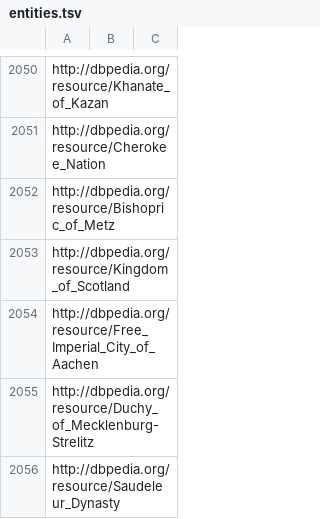
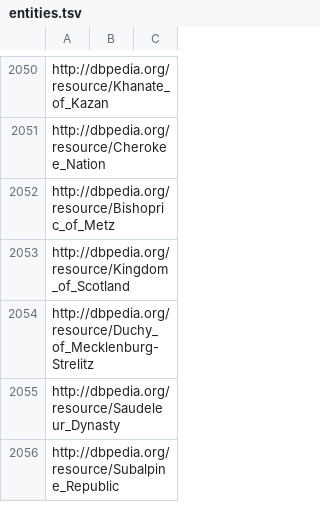
Before and after one commit to dwslab/kgreat, a TSV file: tasks/dm-Cities2000AndCountries/entities.tsv, drawn as a sheet; only a part is shown, gaps mark what is left out; the shorter side is filled out with more unchanged rows; the diff names each change by its address in the sheet, - before the commit and + after, or states it on an @@ line.

```diff
--- a/tasks/dm-Cities2000AndCountries/entities.tsv
+++ b/tasks/dm-Cities2000AndCountries/entities.tsv
-row 2054: http://dbpedia.org/resource/Free_Imperial_City_of_Aachen
```
Also changed, not shown: kg/dbpedia50k/entity_mapping.tsv, tasks/dm-AAUP/entities.tsv, 14 other files.
